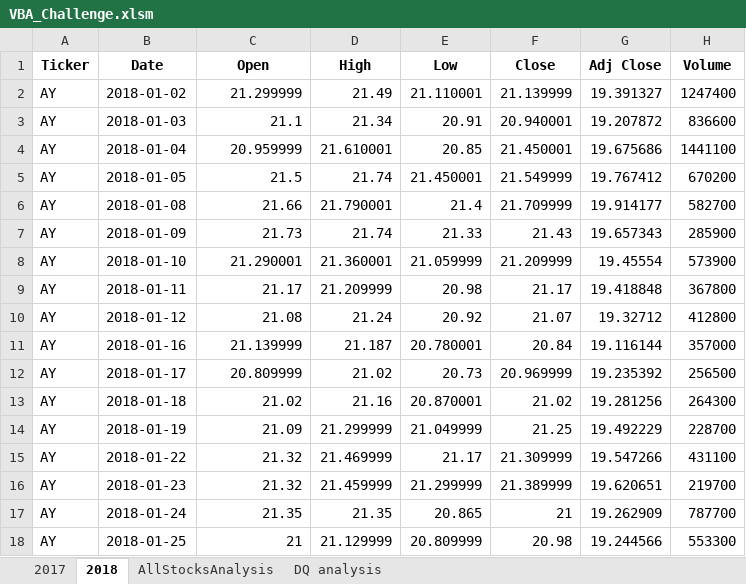
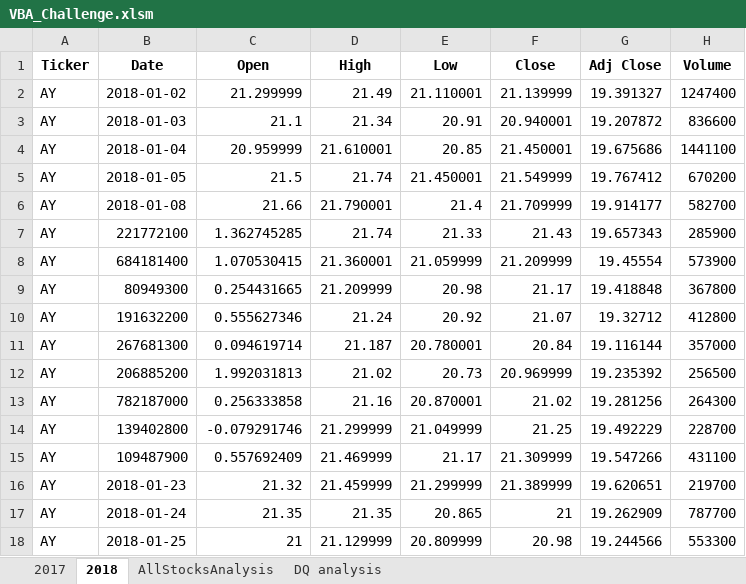
Before and after one commit to Spandanson/VBA_Challenge, an Excel workbook: VBA_Challenge.xlsm, sheet 2018, drawn as a sheet; only a part is shown; values as stored, in another font and other column widths than the file's, no borders; the diff names each change by its address in the sheet, - before the commit and + after, or states it on an @@ line.

```diff
--- a/VBA_Challenge.xlsm (sheet 2018)
+++ b/VBA_Challenge.xlsm (sheet 2018)
-B7 (Date): 2018-01-09
+B7 (Date): 221772100
-C7 (Open): 21.73
+C7 (Open): 1.362745285
-B8 (Date): 2018-01-10
+B8 (Date): 684181400
-C8 (Open): 21.290001
+C8 (Open): 1.070530415
-B9 (Date): 2018-01-11
+B9 (Date): 80949300
-C9 (Open): 21.17
+C9 (Open): 0.254431665
-B10 (Date): 2018-01-12
+B10 (Date): 191632200
-C10 (Open): 21.08
+C10 (Open): 0.555627346
-B11 (Date): 2018-01-16
+B11 (Date): 267681300
-C11 (Open): 21.139999
+C11 (Open): 0.094619714
-B12 (Date): 2018-01-17
+B12 (Date): 206885200
-C12 (Open): 20.809999
+C12 (Open): 1.992031813
-B13 (Date): 2018-01-18
+B13 (Date): 782187000
-C13 (Open): 21.02
+C13 (Open): 0.256333858
-B14 (Date): 2018-01-19
+B14 (Date): 139402800
-C14 (Open): 21.09
+C14 (Open): -0.079291746
-B15 (Date): 2018-01-22
+B15 (Date): 109487900
-C15 (Open): 21.32
+C15 (Open): 0.557692409
```
Also changed, not shown: sheet AllStocksAnalysis, sheet DQ analysis, charts or pictures, 7 other files.
